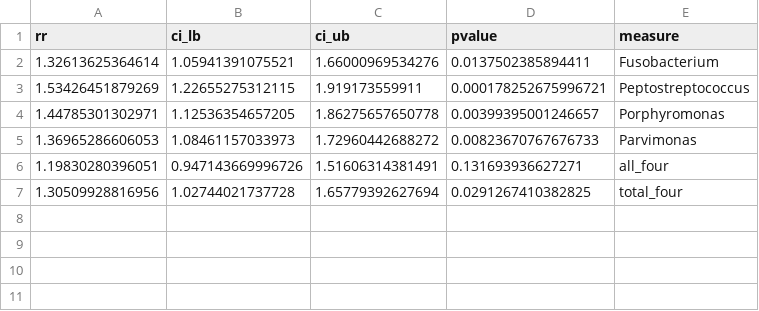
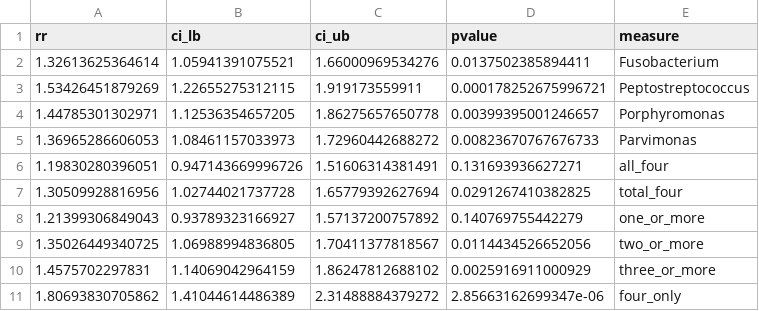
Before and after one commit to SchlossLab/Sze_CRCMetaAnalysis_mBio_2018, a CSV file: data/process/tables/select_genus_RR_tissue_composite.csv, drawn as a sheet.

```diff
--- a/data/process/tables/select_genus_RR_tissue_composite.csv
+++ b/data/process/tables/select_genus_RR_tissue_composite.csv
@@ -7 +7,5 @@
 1.30509928816956,1.02744021737728,1.65779392627694,0.0291267410382825,"total_four"
+1.21399306849043,0.93789323166927,1.57137200757892,0.140769755442279,"one_or_more"
+1.35026449340725,1.06988994836805,1.70411377818567,0.0114434526652056,"two_or_more"
+1.4575702297831,1.14069042964159,1.86247812688102,0.0025916911000929,"three_or_more"
+1.80693830705862,1.41044614486389,2.31488884379272,2.85663162699347e-06,"four_only"
```
Also changed, not shown: 1 other file.
